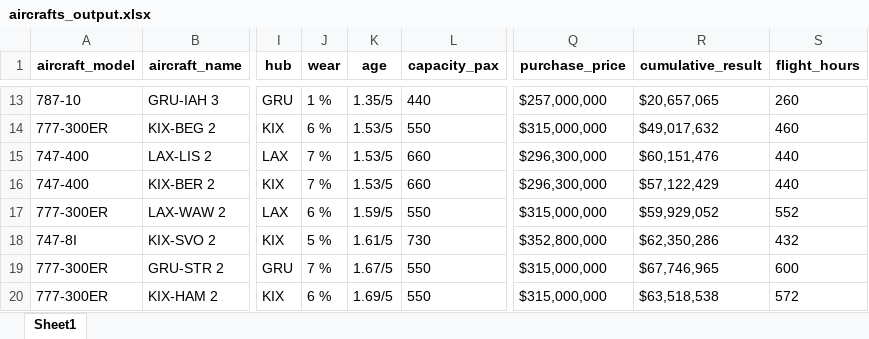
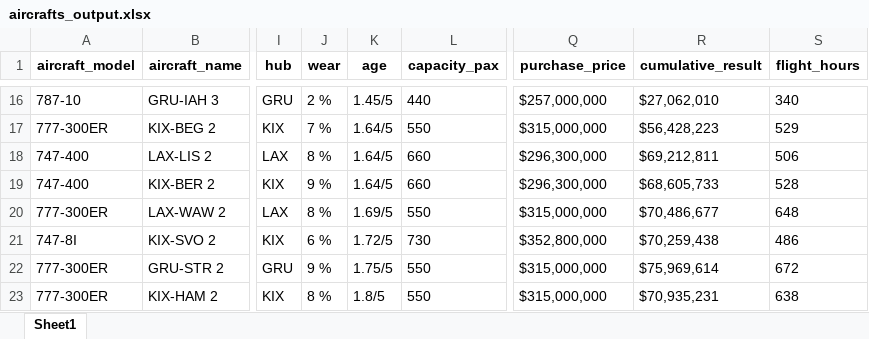
Before and after one commit to mzlmtn/airlines-manager-app, an Excel workbook: aircrafts_output.xlsx, sheet Sheet1, drawn as a sheet; only a part is shown, gaps mark what is left out; values as stored, in another font and other column widths than the file's, no borders; addresses are those after the commit; the diff covers the shown part only; the diff names each change by its address in the sheet, - before the commit and + after, or states it on an @@ line.

```diff
--- a/aircrafts_output.xlsx (sheet Sheet1)
+++ b/aircrafts_output.xlsx (sheet Sheet1)
-J16 (wear): 1 %
+J16 (wear): 2 %
-K16 (age): 1.35/5
+K16 (age): 1.45/5
-R16 (cumulative_result): $20,657,065
+R16 (cumulative_result): $27,062,010
-S16 (flight_hours): 260
+S16 (flight_hours): 340
-J17 (wear): 6 %
+J17 (wear): 7 %
-K17:K19 (age): 1.53/5
+K17:K19 (age): 1.64/5
-R17 (cumulative_result): $49,017,632
+R17 (cumulative_result): $56,428,223
-S17 (flight_hours): 460
+S17 (flight_hours): 529
-J18 (wear): 7 %
+J18 (wear): 8 %
-R18 (cumulative_result): $60,151,476
+R18 (cumulative_result): $69,212,811
-S18 (flight_hours): 440
+S18 (flight_hours): 506
-J19 (wear): 7 %
+J19 (wear): 9 %
-R19 (cumulative_result): $57,122,429
+R19 (cumulative_result): $68,605,733
-S19 (flight_hours): 440
+S19 (flight_hours): 528
-J20 (wear): 6 %
+J20 (wear): 8 %
-K20 (age): 1.59/5
+K20 (age): 1.69/5
-R20 (cumulative_result): $59,929,052
+R20 (cumulative_result): $70,486,677
-S20 (flight_hours): 552
+S20 (flight_hours): 648
-J21 (wear): 5 %
+J21 (wear): 6 %
-K21 (age): 1.61/5
+K21 (age): 1.72/5
-R21 (cumulative_result): $62,350,286
+R21 (cumulative_result): $70,259,438
-S21 (flight_hours): 432
+S21 (flight_hours): 486
-J22 (wear): 7 %
+J22 (wear): 9 %
-K22 (age): 1.67/5
+K22 (age): 1.75/5
-R22 (cumulative_result): $67,746,965
+R22 (cumulative_result): $75,969,614
-S22 (flight_hours): 600
+S22 (flight_hours): 672
-J23 (wear): 6 %
+J23 (wear): 8 %
-K23 (age): 1.69/5
+K23 (age): 1.8/5
-R23 (cumulative_result): $63,518,538
+R23 (cumulative_result): $70,935,231
-S23 (flight_hours): 572
+S23 (flight_hours): 638
```
Also changed, not shown: 3 added rows and 587 edited cells elsewhere in this sheet, routes_output.xlsx.
